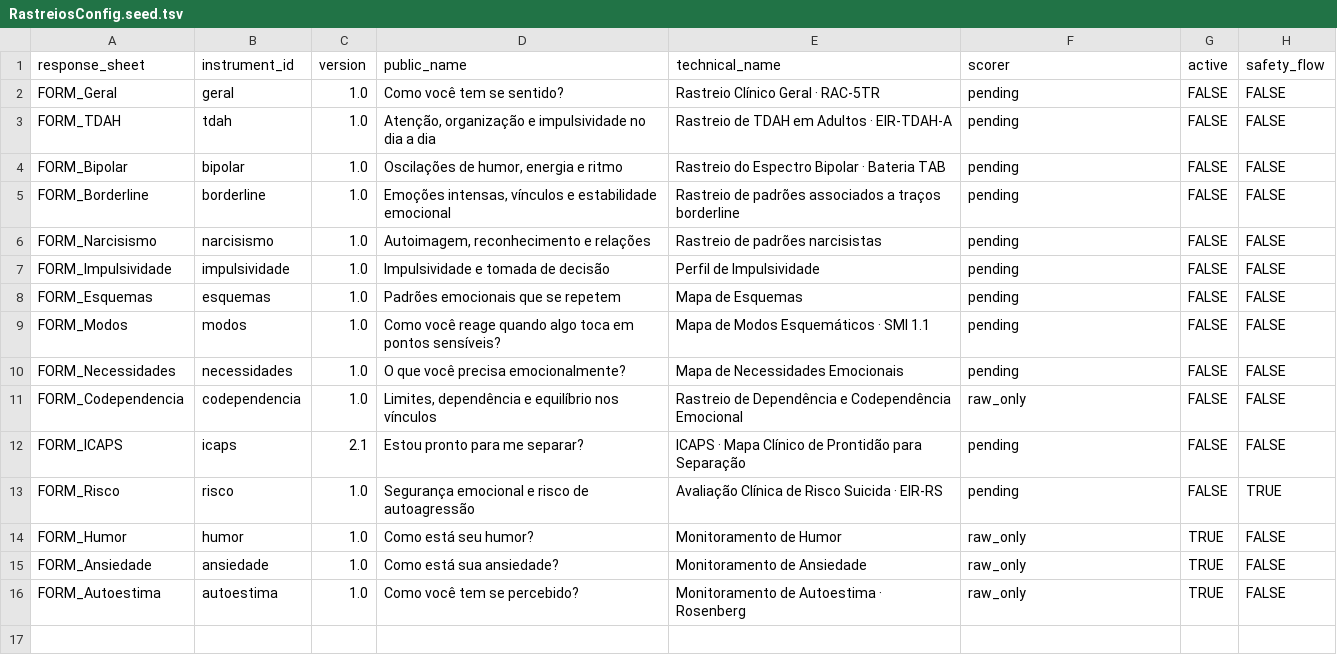
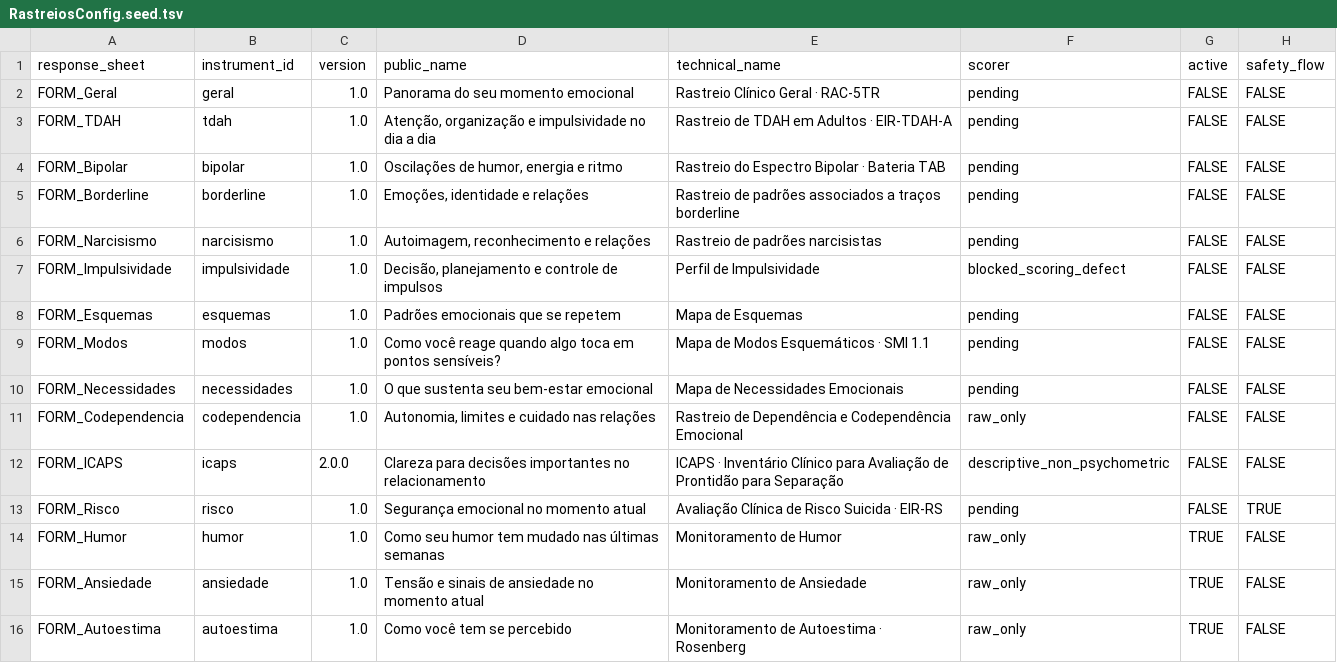
Before and after one commit to ricmurtapsicologia/plataforma.terapeutica, a TSV file: rastreios/pipeline/RastreiosConfig.seed.tsv, drawn as a sheet.

```diff
--- a/rastreios/pipeline/RastreiosConfig.seed.tsv
+++ b/rastreios/pipeline/RastreiosConfig.seed.tsv
@@ -1,16 +1,16 @@
 response_sheet	instrument_id	version	public_name	technical_name	scorer	active	safety_flow
-FORM_Geral	geral	1.0	Como você tem se sentido?	Rastreio Clínico Geral · RAC-5TR	pending	FALSE	FALSE
+FORM_Geral	geral	1.0	Panorama do seu momento emocional	Rastreio Clínico Geral · RAC-5TR	pending	FALSE	FALSE
 FORM_TDAH	tdah	1.0	Atenção, organização e impulsividade no dia a dia	Rastreio de TDAH em Adultos · EIR-TDAH-A	pending	FALSE	FALSE
 FORM_Bipolar	bipolar	1.0	Oscilações de humor, energia e ritmo	Rastreio do Espectro Bipolar · Bateria TAB	pending	FALSE	FALSE
-FORM_Borderline	borderline	1.0	Emoções intensas, vínculos e estabilidade emocional	Rastreio de padrões associados a traços borderline	pending	FALSE	FALSE
+FORM_Borderline	borderline	1.0	Emoções, identidade e relações	Rastreio de padrões associados a traços borderline	pending	FALSE	FALSE
 FORM_Narcisismo	narcisismo	1.0	Autoimagem, reconhecimento e relações	Rastreio de padrões narcisistas	pending	FALSE	FALSE
-FORM_Impulsividade	impulsividade	1.0	Impulsividade e tomada de decisão	Perfil de Impulsividade	pending	FALSE	FALSE
+FORM_Impulsividade	impulsividade	1.0	Decisão, planejamento e controle de impulsos	Perfil de Impulsividade	blocked_scoring_defect	FALSE	FALSE
 FORM_Esquemas	esquemas	1.0	Padrões emocionais que se repetem	Mapa de Esquemas	pending	FALSE	FALSE
 FORM_Modos	modos	1.0	Como você reage quando algo toca em pontos sensíveis?	Mapa de Modos Esquemáticos · SMI 1.1	pending	FALSE	FALSE
-FORM_Necessidades	necessidades	1.0	O que você precisa emocionalmente?	Mapa de Necessidades Emocionais	pending	FALSE	FALSE
-FORM_Codependencia	codependencia	1.0	Limites, dependência e equilíbrio nos vínculos	Rastreio de Dependência e Codependência Emocional	raw_only	FALSE	FALSE
-FORM_ICAPS	icaps	2.1	Estou pronto para me separar?	ICAPS · Mapa Clínico de Prontidão para Separação	pending	FALSE	FALSE
-FORM_Risco	risco	1.0	Segurança emocional e risco de autoagressão	Avaliação Clínica de Risco Suicida · EIR-RS	pending	FALSE	TRUE
-FORM_Humor	humor	1.0	Como está seu humor?	Monitoramento de Humor	raw_only	TRUE	FALSE
-FORM_Ansiedade	ansiedade	1.0	Como está sua ansiedade?	Monitoramento de Ansiedade	raw_only	TRUE	FALSE
-FORM_Autoestima	autoestima	1.0	Como você tem se percebido?	Monitoramento de Autoestima · Rosenberg	raw_only	TRUE	FALSE
+FORM_Necessidades	necessidades	1.0	O que sustenta seu bem-estar emocional	Mapa de Necessidades Emocionais	pending	FALSE	FALSE
+FORM_Codependencia	codependencia	1.0	Autonomia, limites e cuidado nas relações	Rastreio de Dependência e Codependência Emocional	raw_only	FALSE	FALSE
+FORM_ICAPS	icaps	2.0.0	Clareza para decisões importantes no relacionamento	ICAPS · Inventário Clínico para Avaliação de Prontidão para Separação	descriptive_non_psychometric	FALSE	FALSE
+FORM_Risco	risco	1.0	Segurança emocional no momento atual	Avaliação Clínica de Risco Suicida · EIR-RS	pending	FALSE	TRUE
+FORM_Humor	humor	1.0	Como seu humor tem mudado nas últimas semanas	Monitoramento de Humor	raw_only	TRUE	FALSE
+FORM_Ansiedade	ansiedade	1.0	Tensão e sinais de ansiedade no momento atual	Monitoramento de Ansiedade	raw_only	TRUE	FALSE
+FORM_Autoestima	autoestima	1.0	Como você tem se percebido	Monitoramento de Autoestima · Rosenberg	raw_only	TRUE	FALSE
```
Also changed, not shown: 3 other files.
